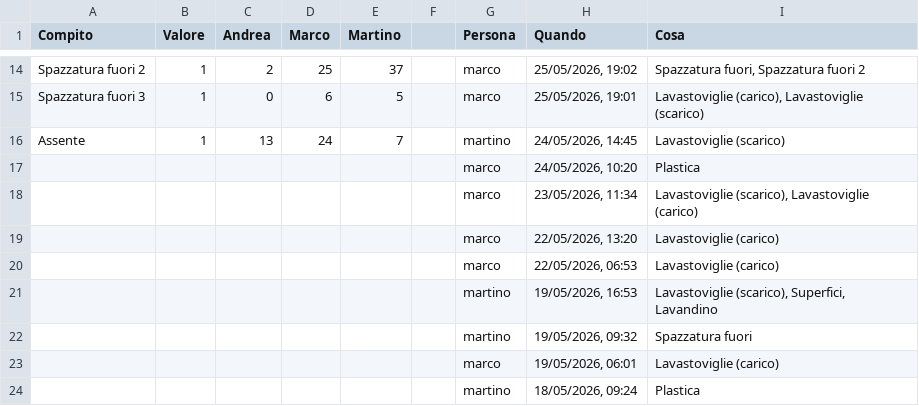
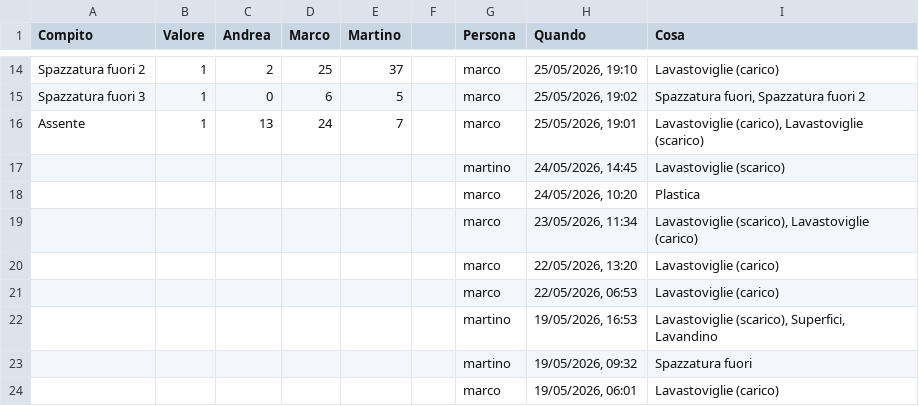
Before and after one commit to BertrandPouget/litpii, a CSV file: data/chores.csv, drawn as a sheet; only a part is shown, gaps mark what is left out; the shorter side is filled out with more unchanged rows; the diff covers the shown part only; the diff names each change by its address in the sheet, - before the commit and + after, or states it on an @@ line.

Commit message:
Update chores for marco

```diff
--- a/data/chores.csv
+++ b/data/chores.csv
-H14 (Quando): 25/05/2026, 19:02
+H14 (Quando): 25/05/2026, 19:10
-I14 (Cosa): Spazzatura fuori, Spazzatura fuori 2
+I14 (Cosa): Lavastoviglie (carico)
-H15 (Quando): 25/05/2026, 19:01
+H15 (Quando): 25/05/2026, 19:02
-I15 (Cosa): Lavastoviglie (carico), Lavastoviglie (scarico)
+I15 (Cosa): Spazzatura fuori, Spazzatura fuori 2
-G16 (Persona): martino
+G16 (Persona): marco
-H16 (Quando): 24/05/2026, 14:45
+H16 (Quando): 25/05/2026, 19:01
-I16 (Cosa): Lavastoviglie (scarico)
+I16 (Cosa): Lavastoviglie (carico), Lavastoviglie (scarico)
+row 17:  |  |  |  |  |  | martino | 24/05/2026, 14:45 | Lavastoviglie (scarico)
```
Also changed, not shown: 31 edited cells elsewhere in this file.
